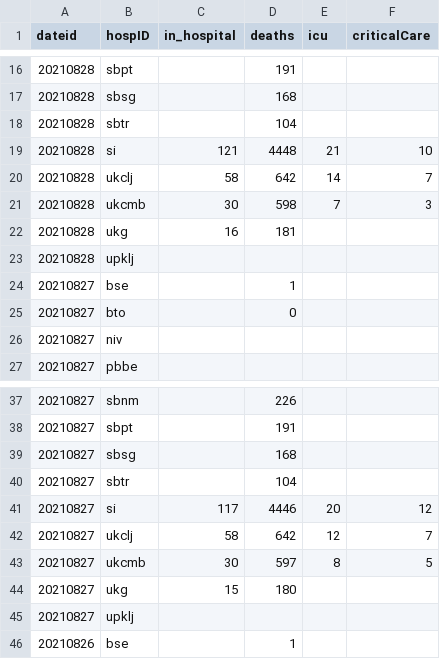
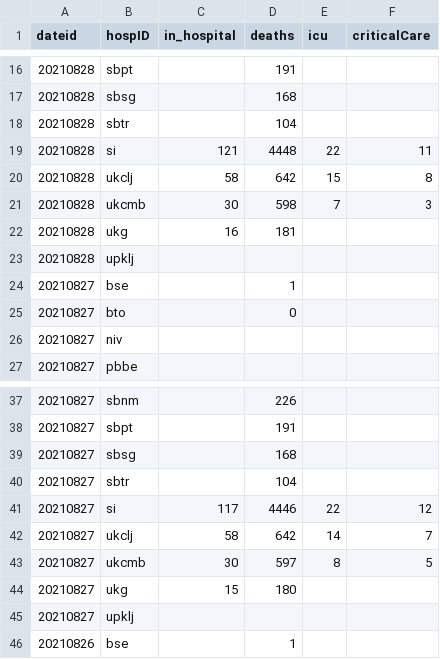
Before and after one commit to RegionMeter/RM_covid19, a CSV file: src/si_sledilnik_hospitalized.csv, drawn as a sheet; only a part is shown, gaps mark what is left out.

Commit message:
Auto-committed on 28/08/2021

```diff
--- a/src/si_sledilnik_hospitalized.csv
+++ b/src/si_sledilnik_hospitalized.csv
@@ -18,4 +18,4 @@ dateid,hospID,in_hospital,deaths,icu,criticalCare
 20210828,sbtr,,104,,
-20210828,si,121,4448,21,10
-20210828,ukclj,58,642,14,7
+20210828,si,121,4448,22,11
+20210828,ukclj,58,642,15,8
 20210828,ukcmb,30,598,7,3
@@ -40,4 +40,4 @@ dateid,hospID,in_hospital,deaths,icu,criticalCare
 20210827,sbtr,,104,,
-20210827,si,117,4446,20,12
-20210827,ukclj,58,642,12,7
+20210827,si,117,4446,22,12
+20210827,ukclj,58,642,14,7
 20210827,ukcmb,30,597,8,5
```
